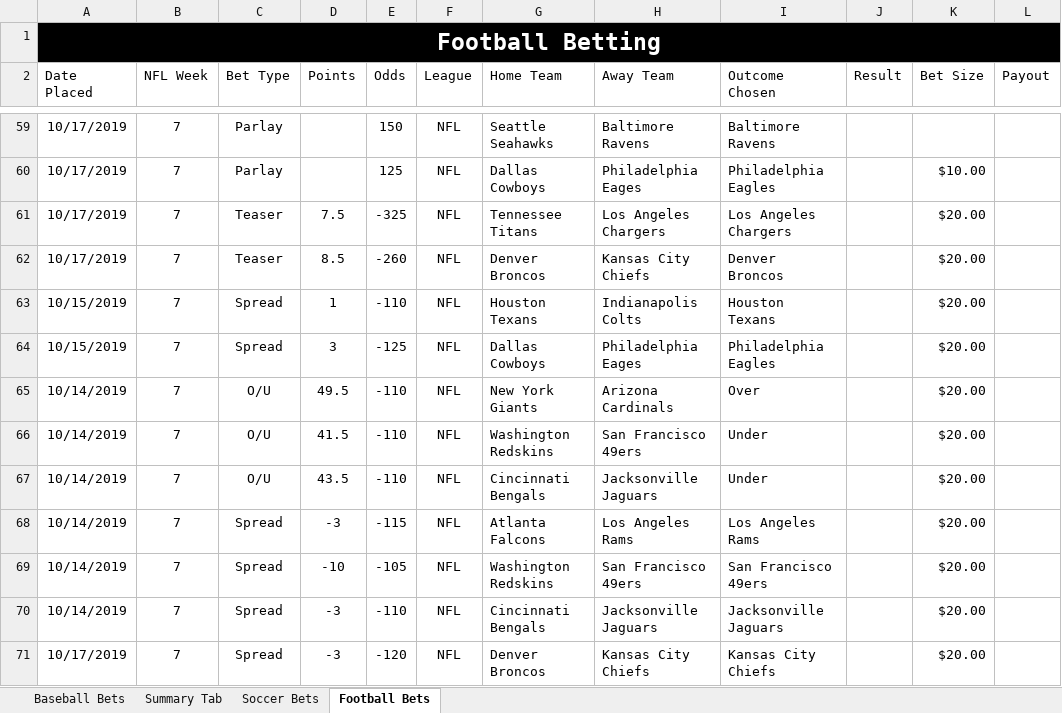
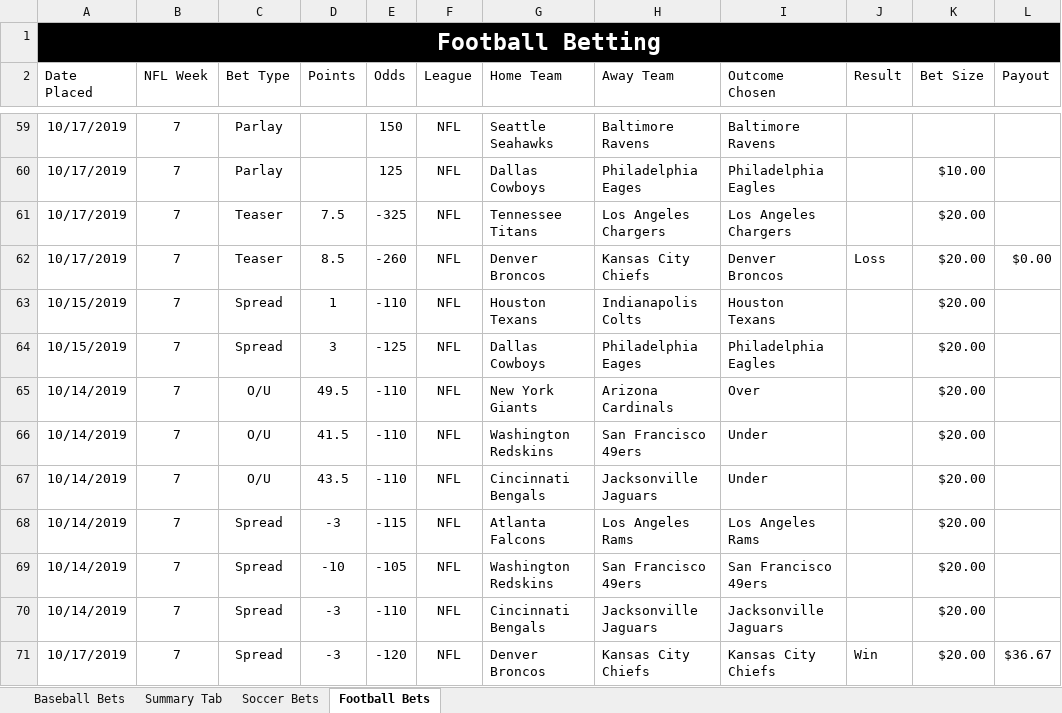
Before and after one commit to bcroarkin2726/SportsBetting, an Excel workbook: SportsBettingLogs.xlsx, sheet Football Bets, drawn as a sheet; only a part is shown, gaps mark what is left out; values as stored, in another font and other column widths than the file's, no borders; conditional formats and table styles not drawn; the diff names each change by its address in the sheet, - before the commit and + after, or states it on an @@ line.

Commit message:
Update SportsBettingLogs.xlsx

```diff
--- a/SportsBettingLogs.xlsx (sheet Football Bets)
+++ b/SportsBettingLogs.xlsx (sheet Football Bets)
-J62 (Result): (empty)
+J62 (Result): Loss
-L62 (Payout): (empty)
+L62 (Payout): $0.00
-J71 (Result): (empty)
+J71 (Result): Win
-L71 (Payout): (empty)
+L71 (Payout): $36.67
```
